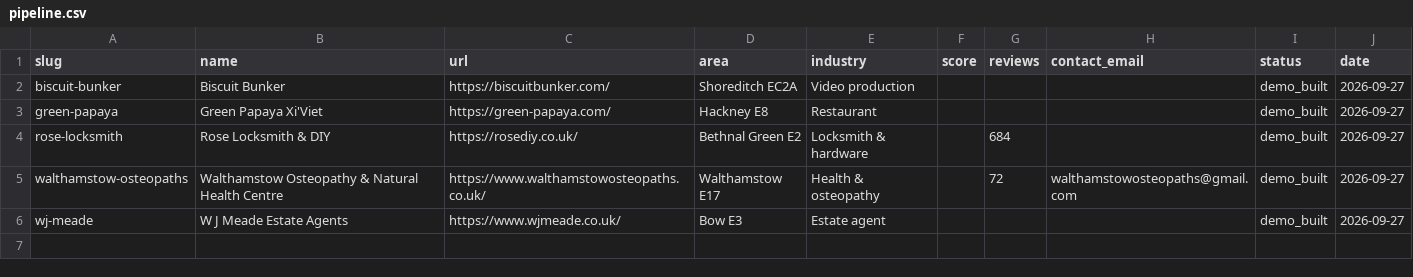
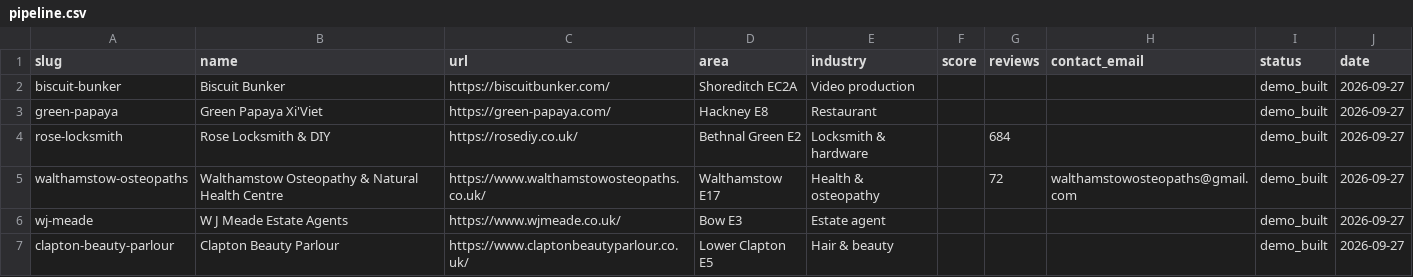
Before and after one commit to THIS-GUY-CANT-CODE/ant-design, a CSV file: agency/pipeline.csv, drawn as a sheet; the diff names each change by its address in the sheet, - before the commit and + after, or states it on an @@ line.

```diff
--- a/agency/pipeline.csv
+++ b/agency/pipeline.csv
+row 7: clapton-beauty-parlour | Clapton Beauty Parlour | https://www.claptonbeautyparlour.co.uk/ | Lower Clapton E5 | Hair & beauty |  |  |  | demo_built | 2026-09-27
```
Also changed, not shown: 10 other files.
